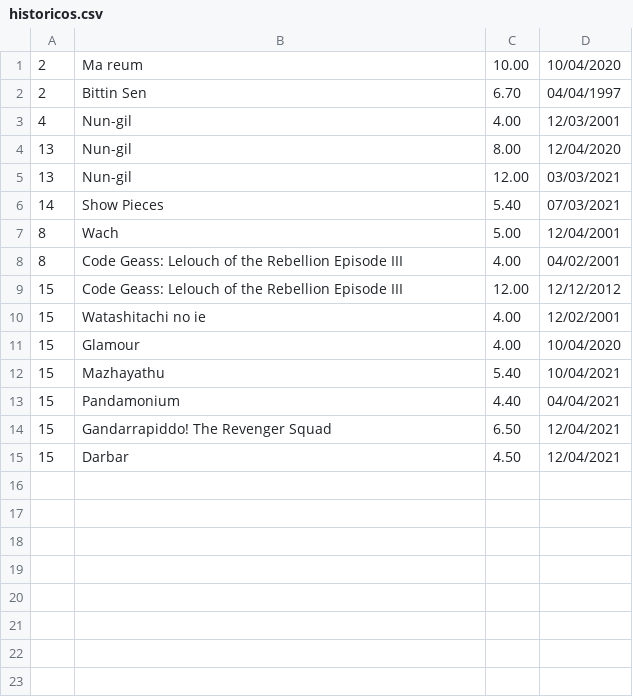
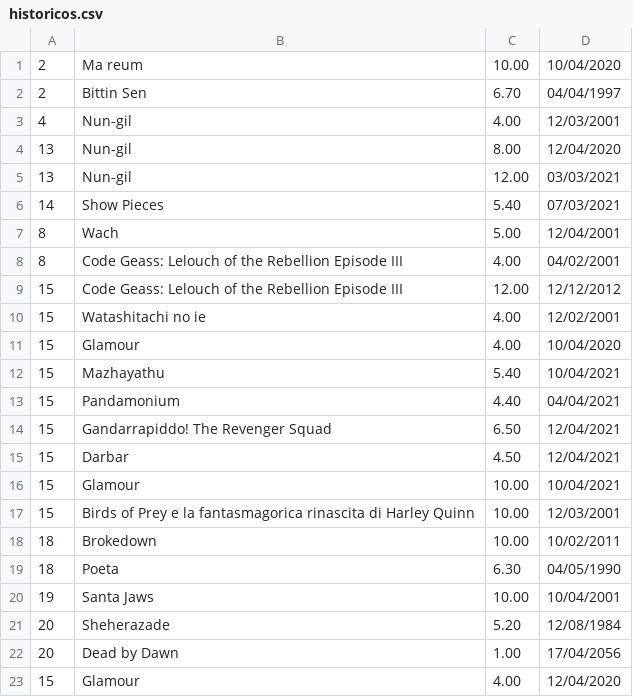
Before and after one commit to Lorenzuou/TRABALHO_TEP, a CSV file: data/historicos.csv, drawn as a sheet.

```diff
--- a/data/historicos.csv
+++ b/data/historicos.csv
@@ -15 +15,9 @@
 15,Darbar,4.50,12/04/2021
+15,Glamour,10.00,10/04/2021
+15,Birds of Prey e la fantasmagorica rinascita di Harley Quinn,10.00,12/03/2001
+18,Brokedown,10.00,10/02/2011
+18,Poeta,6.30,04/05/1990
+19,Santa Jaws,10.00,10/04/2001
+20,Sheherazade,5.20,12/08/1984
+20,Dead by Dawn,1.00,17/04/2056
+15,Glamour,4.00,12/04/2020
```
Also changed, not shown: data/usuarios.csv, 8 other files.
